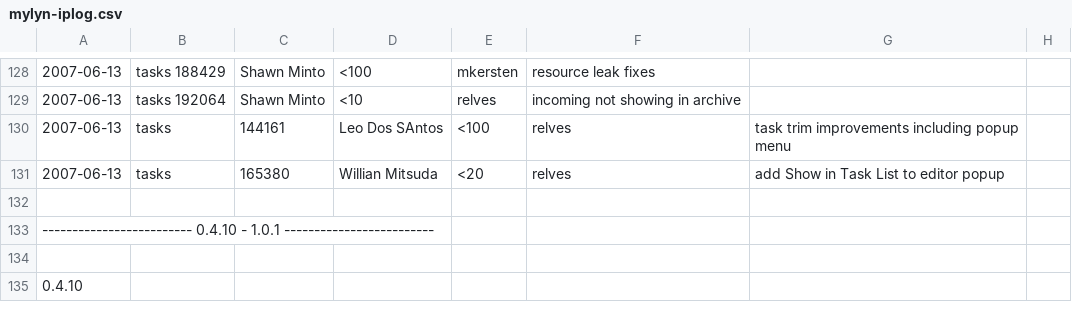
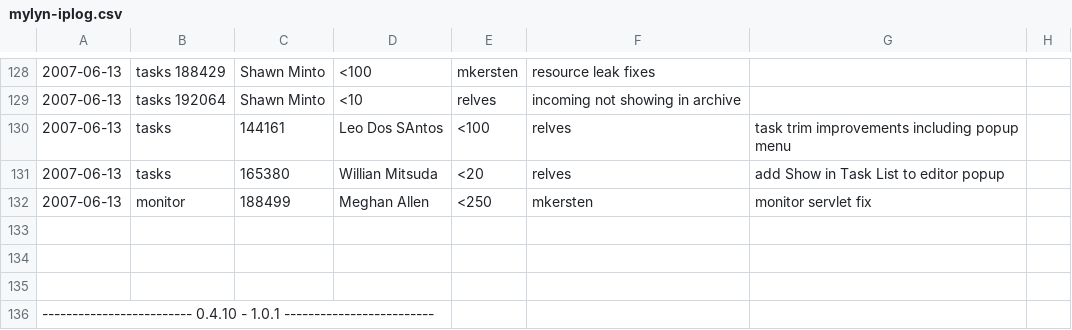
Before and after one commit to eclipse-mylyn/mylyn-website, a CSV file: doc/mylyn-iplog.csv, drawn as a sheet; only a part is shown, gaps mark what is left out; the shorter side is filled out with more unchanged rows; the diff names each change by its address in the sheet, - before the commit and + after, or states it on an @@ line.

Commit message:
RESOLVED - bug 188499: UsageAnalysisServlet should set proper content type https://bugs.eclipse.org/bugs/show_bug.cgi?id=188499

```diff
--- a/doc/mylyn-iplog.csv
+++ b/doc/mylyn-iplog.csv
+row 132: 2007-06-13 | monitor | 188499 | Meghan Allen | <250 | mkersten | monitor servlet fix
+row 133: (empty)
+row 134: (empty)
```
